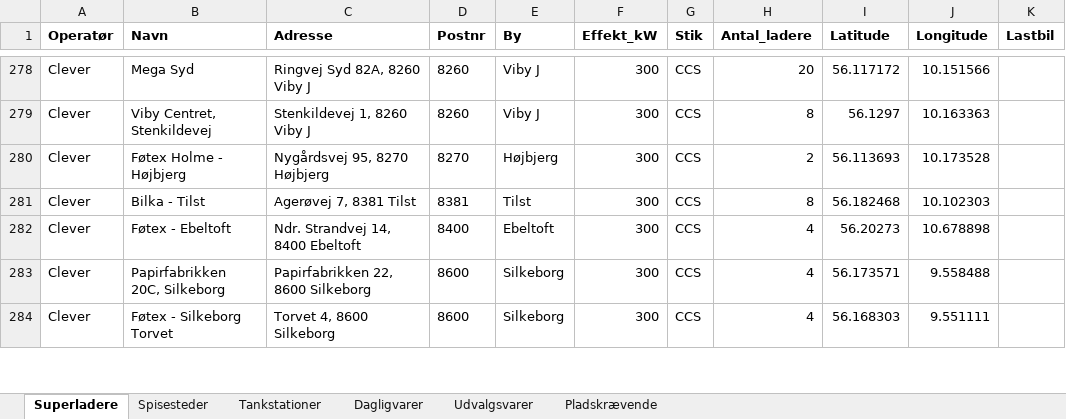
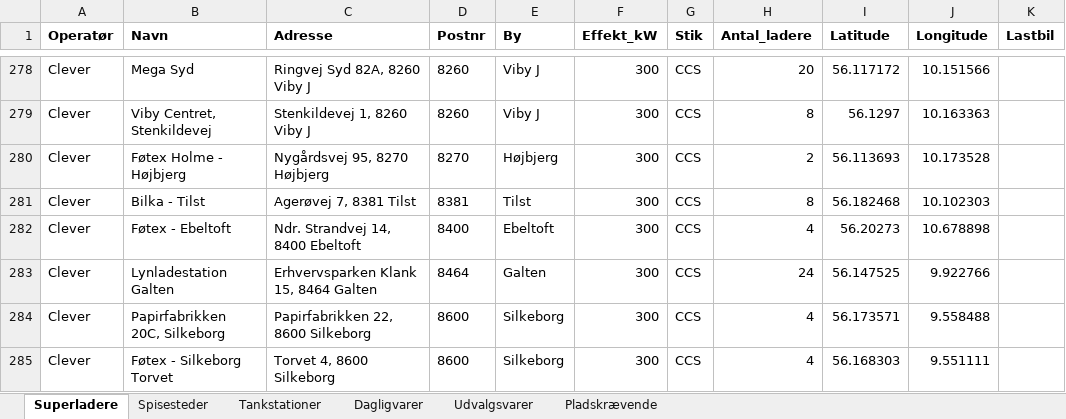
Before and after one commit to sfpkartago/retailkort, an Excel workbook: kaede_adresser.xlsx, sheet Superladere, drawn as a sheet; only a part is shown, gaps mark what is left out; values as stored, in another font and other column widths than the file's, no borders; the diff names each change by its address in the sheet, - before the commit and + after, or states it on an @@ line.

```diff
--- a/kaede_adresser.xlsx (sheet Superladere)
+++ b/kaede_adresser.xlsx (sheet Superladere)
+row 283: Clever | Lynladestation Galten | Erhvervsparken Klank 15, 8464 Galten | 8464 | Galten | 300 | CCS | 24 | 56.147525 | 9.922766
```
Also changed, not shown: sheet Dagligvarer, 10 other files.
